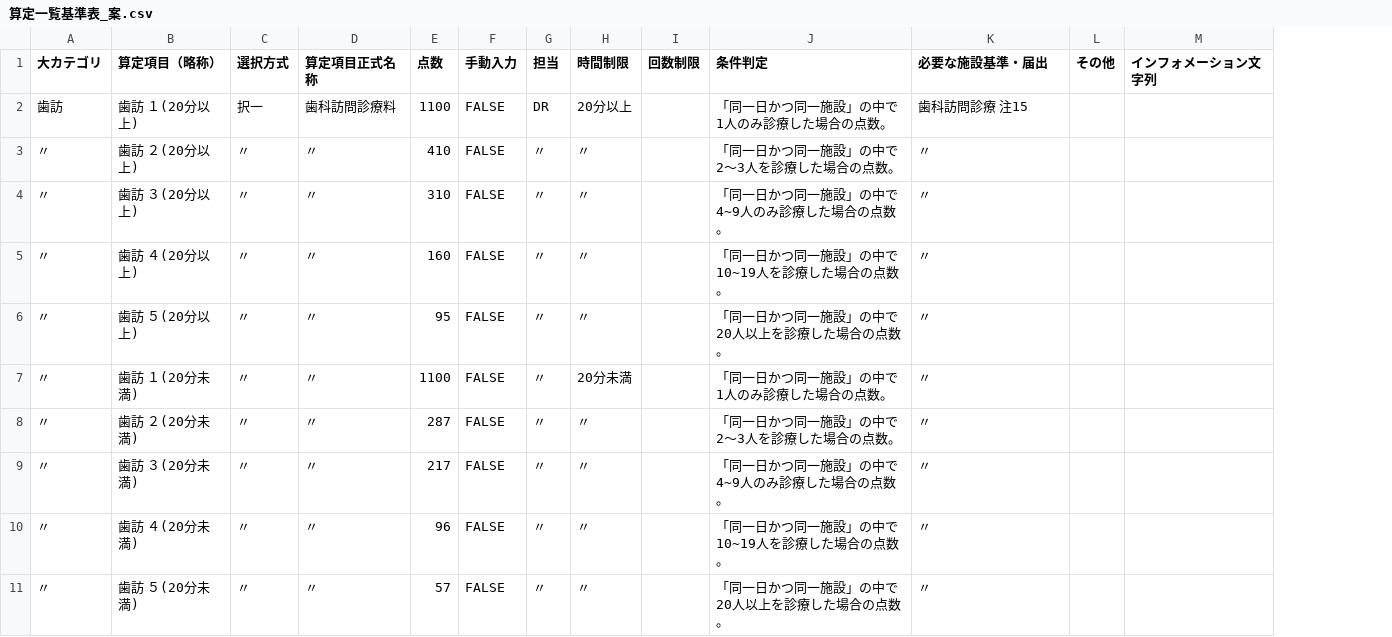
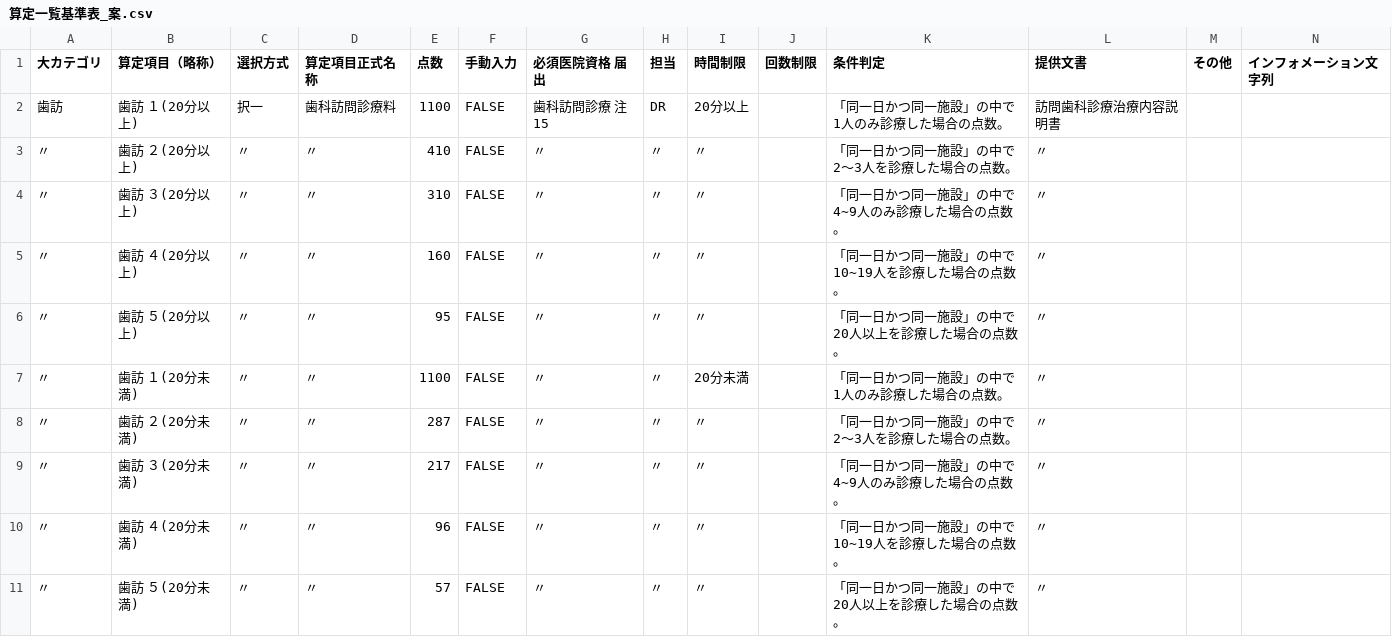
Before and after one commit to regrowslide/slide-generator, a CSV file: src/app/(apps)/dental/doc/算定項目関係/算定一覧基準表_案.csv, drawn as a sheet; only a part is shown; addresses are those after the commit; the diff covers the shown part only; the diff names each change by its address in the sheet, - before the commit and + after, or states it on an @@ line.

```diff
--- a/src/app/(apps)/dental/doc/算定項目関係/算定一覧基準表_案.csv
+++ b/src/app/(apps)/dental/doc/算定項目関係/算定一覧基準表_案.csv
+column G (必須医院資格 届出), rows 2-11: 歯科訪問診療 注15 | 〃 | 〃 | 〃 | 〃 | 〃 | 〃 | 〃 | 〃 | 〃
-L1: 必要な施設基準・届出
+L1: 提供文書
-L2 (提供文書): 歯科訪問診療 注15
+L2 (提供文書): 訪問歯科診療治療内容説明書
```
Also changed, not shown: 2 removed rows and 24 edited cells elsewhere in this file, 35 other files.
